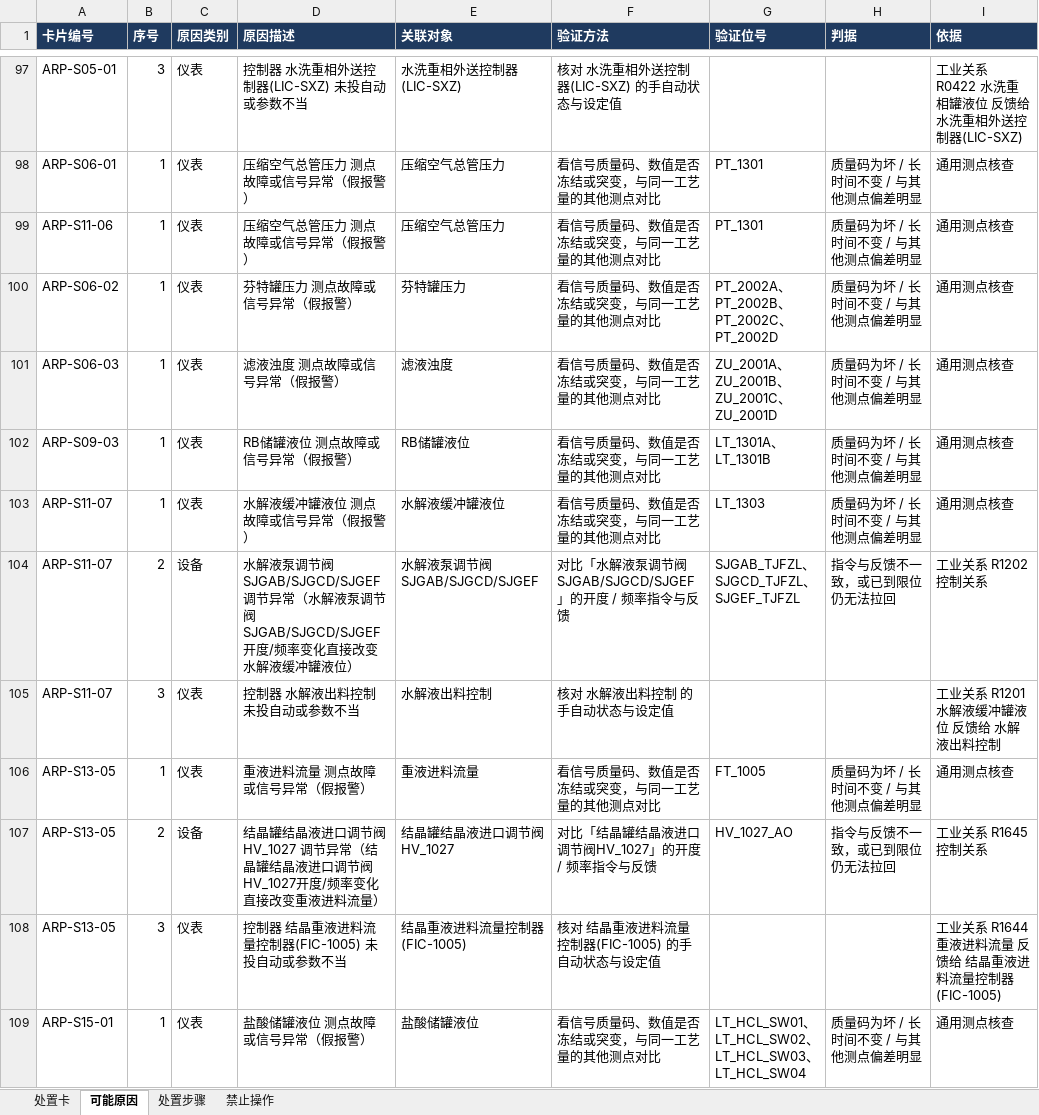
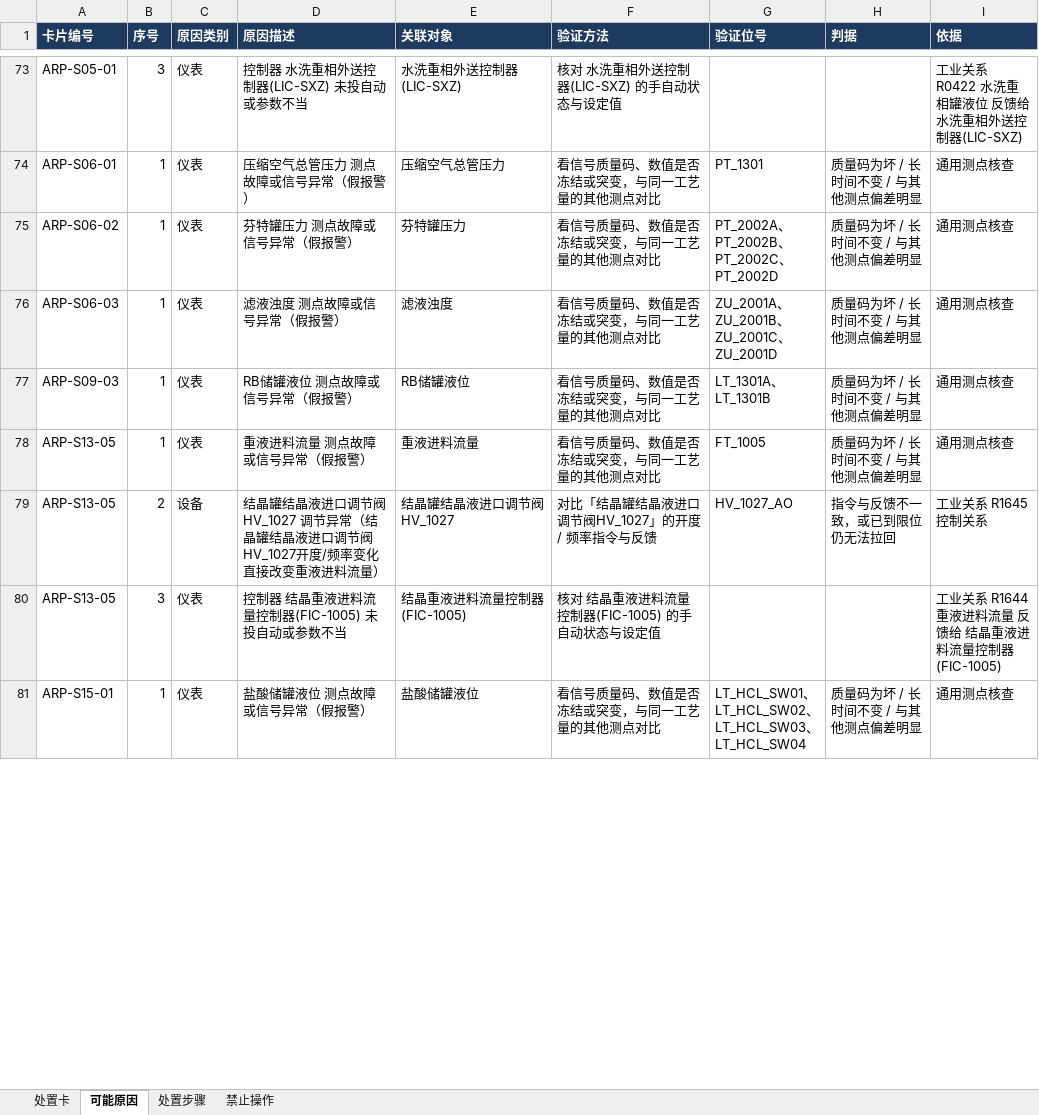
Before and after one commit to gkbme1/ontology-demo, an Excel workbook: 6apa-ontology-demo/data/source/6APA_处置规程.xlsx, sheet 可能原因, drawn as a sheet; only a part is shown, gaps mark what is left out; values as stored, in another font and other column widths than the file's, no borders; removed rows and columns are numbered as before the commit, all else as after; the diff covers the shown part only; the diff names each change by its address in the sheet, - before the commit and + after, or states it on an @@ line.

```diff
--- a/6apa-ontology-demo/data/source/6APA_处置规程.xlsx (sheet 可能原因)
+++ b/6apa-ontology-demo/data/source/6APA_处置规程.xlsx (sheet 可能原因)
-row 99: ARP-S11-06 | 1 | 仪表 | 压缩空气总管压力 测点故障或信号异常（假报警） | 压缩空气总管压力 | 看信号质量码、数值是否冻结或突变，与同一工艺量的其他测点对比 | PT_1301 | 质量码为坏 / 长时间不变 / 与其他测点偏差明显 | 通用测点核查
-row 103: ARP-S11-07 | 1 | 仪表 | 水解液缓冲罐液位 测点故障或信号异常（假报警） | 水解液缓冲罐液位 | 看信号质量码、数值是否冻结或突变，与同一工艺量的其他测点对比 | LT_1303 | 质量码为坏 / 长时间不变 / 与其他测点偏差明显 | 通用测点核查
-row 104: ARP-S11-07 | 2 | 设备 | 水解液泵调节阀SJGAB/SJGCD/SJGEF 调节异常（水解液泵调节阀SJGAB/SJGCD/SJGEF开度/频率变化直接改变水解液缓冲罐液位） | 水解液泵调节阀SJGAB/SJGCD/SJGEF | 对比「水解液泵调节阀SJGAB/SJGCD/SJGEF」的开度 / 频率指令与反馈 | SJGAB_TJFZL、SJGCD_TJFZL、SJGEF_TJFZL | 指令与反馈不一致，或已到限位仍无法拉回 | 工业关系 R1202 控制关系
-row 105: ARP-S11-07 | 3 | 仪表 | 控制器 水解液出料控制 未投自动或参数不当 | 水解液出料控制 | 核对 水解液出料控制 的手自动状态与设定值 |  |  | 工业关系 R1201 水解液缓冲罐液位 反馈给 水解液出料控制
```
Also changed, not shown: 45 added rows and 24 removed rows elsewhere in this sheet, sheet 处置步骤, sheet 处置卡, sheet 禁止操作, 6apa-ontology-demo/data/source/6APA_处置规程.模板.xlsx, 5 other files.
